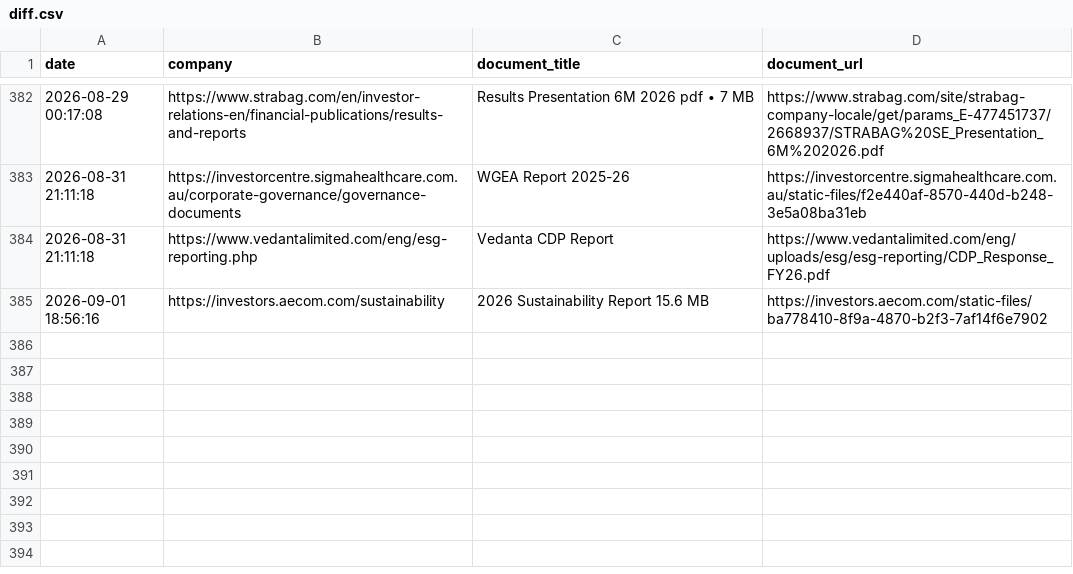
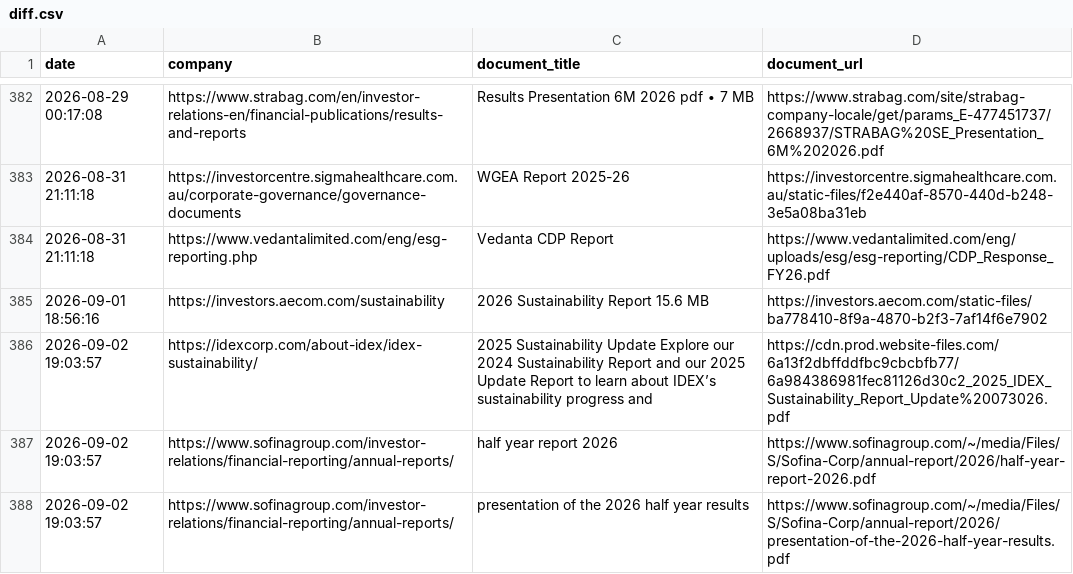
Before and after one commit to Shyam7291/document-monitor, a CSV file: diff.csv, drawn as a sheet; only a part is shown, gaps mark what is left out.

```diff
--- a/diff.csv
+++ b/diff.csv
@@ -385 +385,4 @@ date,company,document_title,document_url
 2026-09-01 18:56:16,https://investors.aecom.com/sustainability,2026 Sustainability Report 15.6 MB,https://investors.aecom.com/static-files/ba778410-8f9a-4870-b2f3-7af14f6e7902
+2026-09-02 19:03:57,https://idexcorp.com/about-idex/idex-sustainability/,2025 Sustainability Update Explore our 2024 Sustainability Report and our 2025 Update Report to learn about IDEX’s sustainability progress and,https://cdn.prod.website-files.com/6a13f2dbffddfbc9cbcbfb77/6a984386981fec81126d30c2_2025_IDEX_Sustainability_Report_Update%20073026.pdf
+2026-09-02 19:03:57,https://www.sofinagroup.com/investor-relations/financial-reporting/annual-reports/,half year report 2026,https://www.sofinagroup.com/~/media/Files/S/Sofina-Corp/annual-report/2026/half-year-report-2026.pdf
+2026-09-02 19:03:57,https://www.sofinagroup.com/investor-relations/financial-reporting/annual-reports/,presentation of the 2026 half year results,https://www.sofinagroup.com/~/media/Files/S/Sofina-Corp/annual-report/2026/presentation-of-the-2026-half-year-results.pdf
```
Also changed, not shown: capture_issues_p2_p3_latest.csv, run_summary_master.csv, 2 other files.
